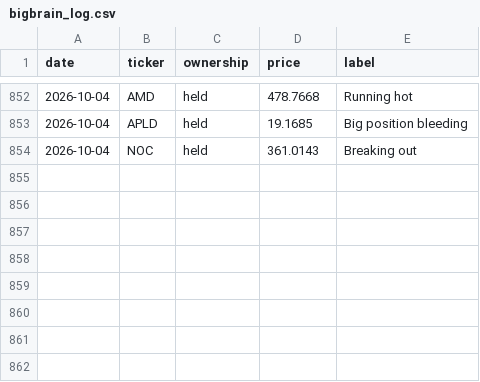
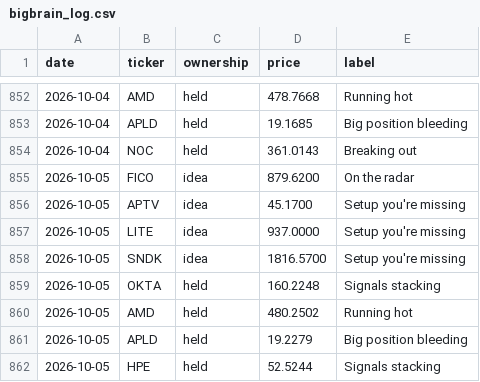
Before and after one commit to newpov/stocks-dashboard, a CSV file: data/bigbrain_log.csv, drawn as a sheet; only a part is shown, gaps mark what is left out.

```diff
--- a/data/bigbrain_log.csv
+++ b/data/bigbrain_log.csv
@@ -854 +854,9 @@ date,ticker,ownership,price,label
 2026-10-04,NOC,held,361.0143,Breaking out
+2026-10-05,FICO,idea,879.6200,On the radar
+2026-10-05,APTV,idea,45.1700,Setup you're missing
+2026-10-05,LITE,idea,937.0000,Setup you're missing
+2026-10-05,SNDK,idea,1816.5700,Setup you're missing
+2026-10-05,OKTA,held,160.2248,Signals stacking
+2026-10-05,AMD,held,480.2502,Running hot
+2026-10-05,APLD,held,19.2279,Big position bleeding
+2026-10-05,HPE,held,52.5244,Signals stacking
```
Also changed, not shown: 14 other files.
